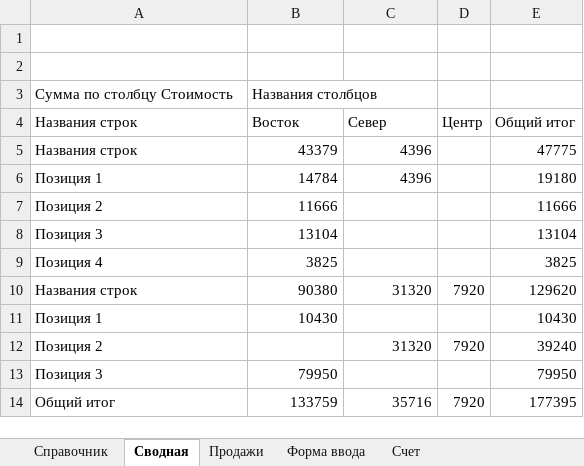
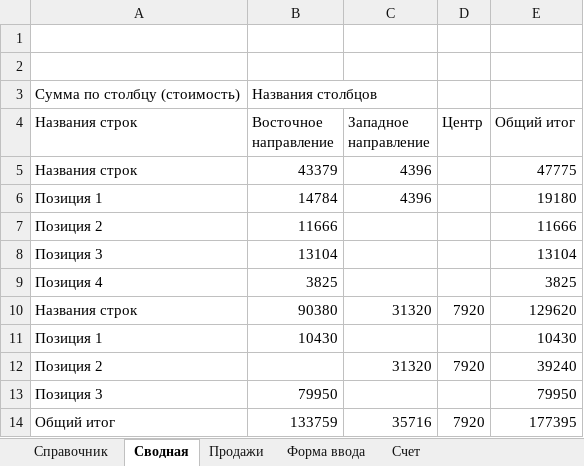
Before and after one commit to DAYIAWAN/Course-at-GB, an Excel workbook: myCourses/DataBases/Transport_DataBase.xlsm, sheet Сводная, drawn as a sheet; values as stored, in another font and other column widths than the file's, no cell formats; the diff names each change by its address in the sheet, - before the commit and + after, or states it on an @@ line.

```diff
--- a/myCourses/DataBases/Transport_DataBase.xlsm (sheet Сводная)
+++ b/myCourses/DataBases/Transport_DataBase.xlsm (sheet Сводная)
-A3 (Названия строк): Сумма по столбцу Стоимость
+A3 (Названия строк): Сумма по столбцу (стоимость)
-B4: Восток
+B4: Восточное направление
-C4: Север
+C4: Западное направление
```
Also changed, not shown: sheet Справочник, sheet Форма ввода, sheet Счет, cell formats.
